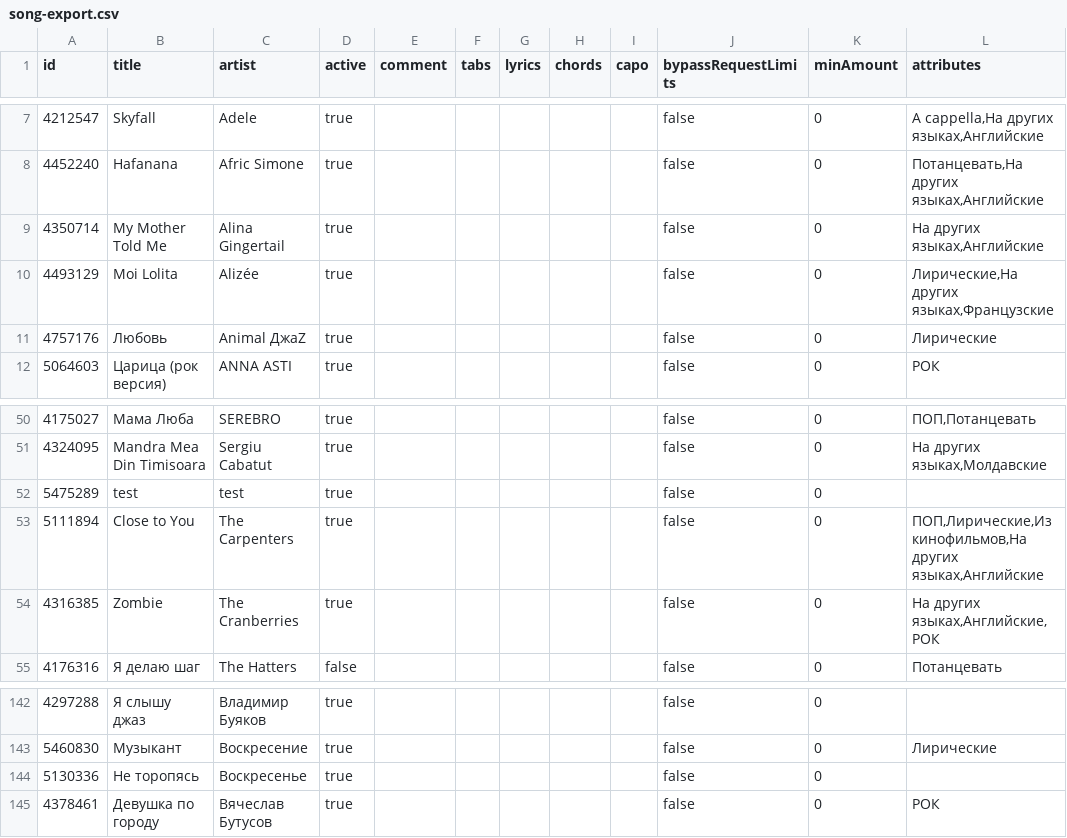
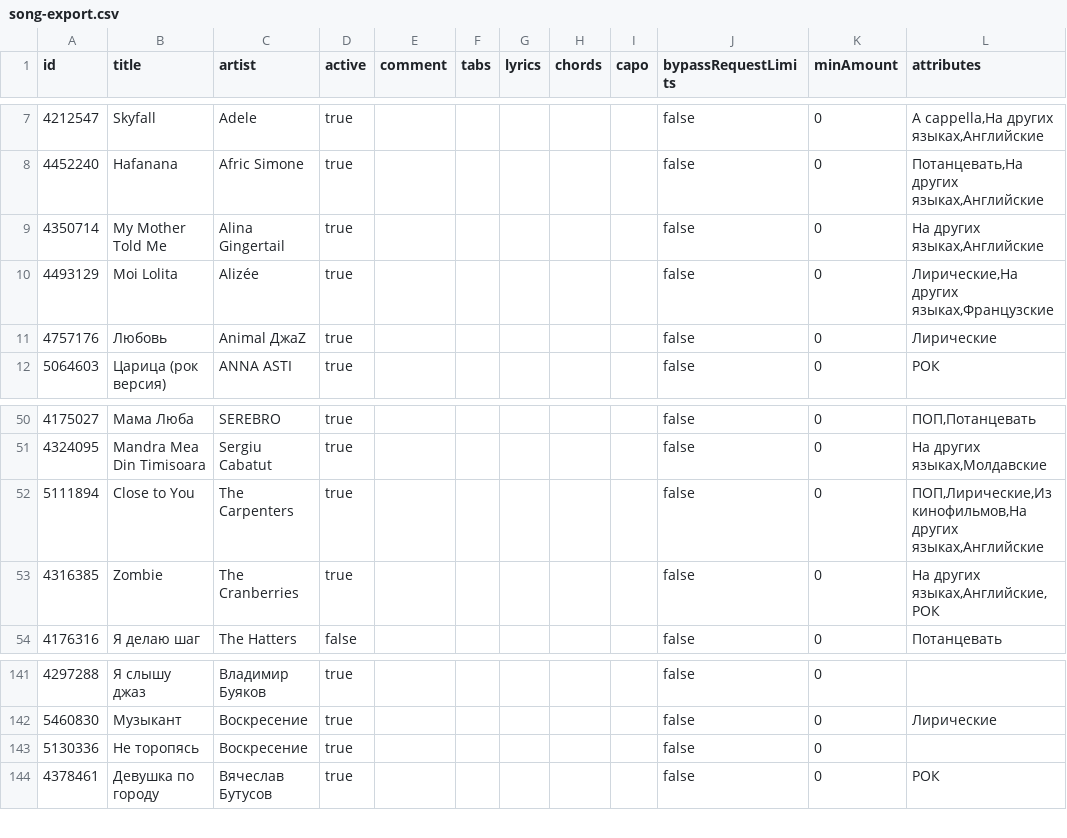
Before and after one commit to VanillaSong/list, a CSV file: song-export.csv, drawn as a sheet; only a part is shown, gaps mark what is left out.

```diff
--- a/song-export.csv
+++ b/song-export.csv
@@ -10,3 +10,3 @@ id,title,artist,active,comment,tabs,lyrics,chords,capo,bypassRequestLimits,minAm
 4493129,Moi Lolita,Alizée,true,,,,,,false,0,"Лирические,На других языках,Французские"
-4757176,Любовь,Animal ДжaZ,true,,,,,,false,0,Лирические
+4757176,Любовь,Animal ДжаZ,true,,,,,,false,0,Лирические
 5064603,Царица (рок версия),"ANNA ASTI ",true,,,,,,false,0,РОК
@@ -51,3 +51,2 @@ id,title,artist,active,comment,tabs,lyrics,chords,capo,bypassRequestLimits,minAm
 4324095,Mandra Mea Din Timisoara,Sergiu Cabatut,true,,,,,,false,0,"На других языках,Молдавские"
-5475289,test,test,true,,,,,,false,0,
 5111894,Close to You,"The Carpenters ",true,,,,,,false,0,"ПОП,Лирические,Из кинофильмов,На других языках,Английские"
@@ -143,3 +142,3 @@ id,title,artist,active,comment,tabs,lyrics,chords,capo,bypassRequestLimits,minAm
 5460830,Музыкант,Воскресение,true,,,,,,false,0,Лирические
-5130336,Не торопясь,Воскресенье,true,,,,,,false,0,
+5130336,Не торопясь,Воскресение,true,,,,,,false,0,
 4378461,Девушка по городу,Вячеслав Бутусов,true,,,,,,false,0,РОК
```
Also changed, not shown: 38 other files.
